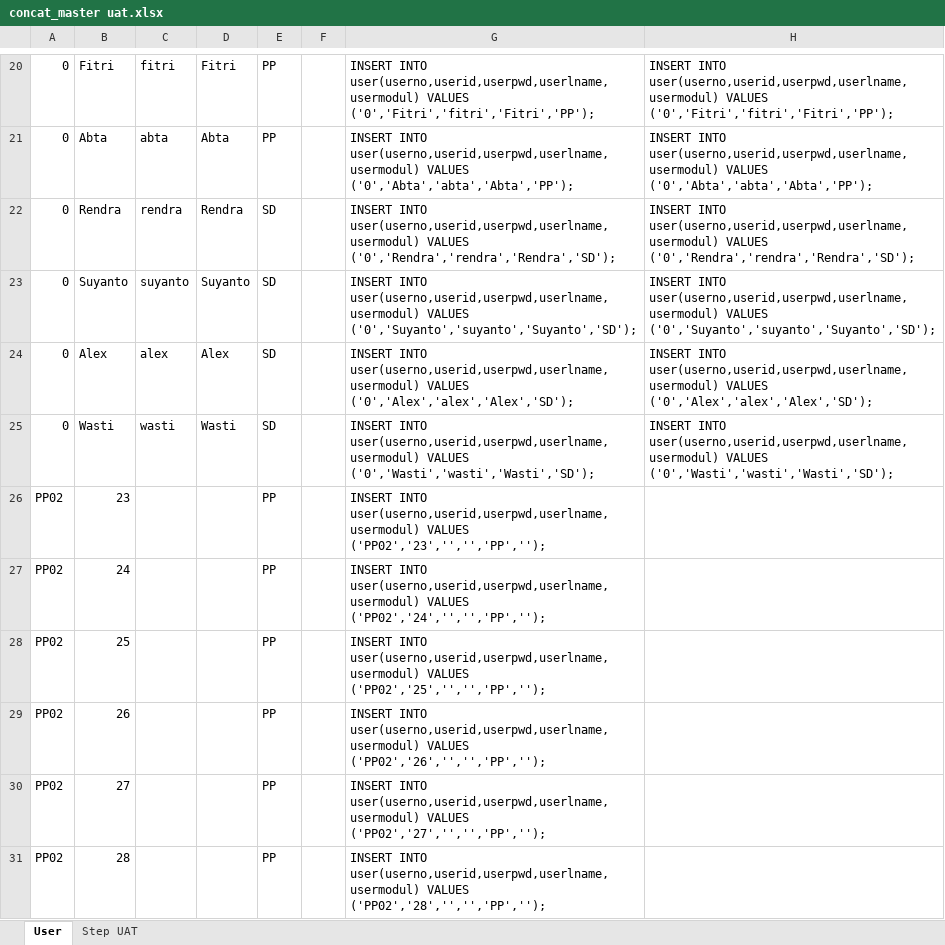
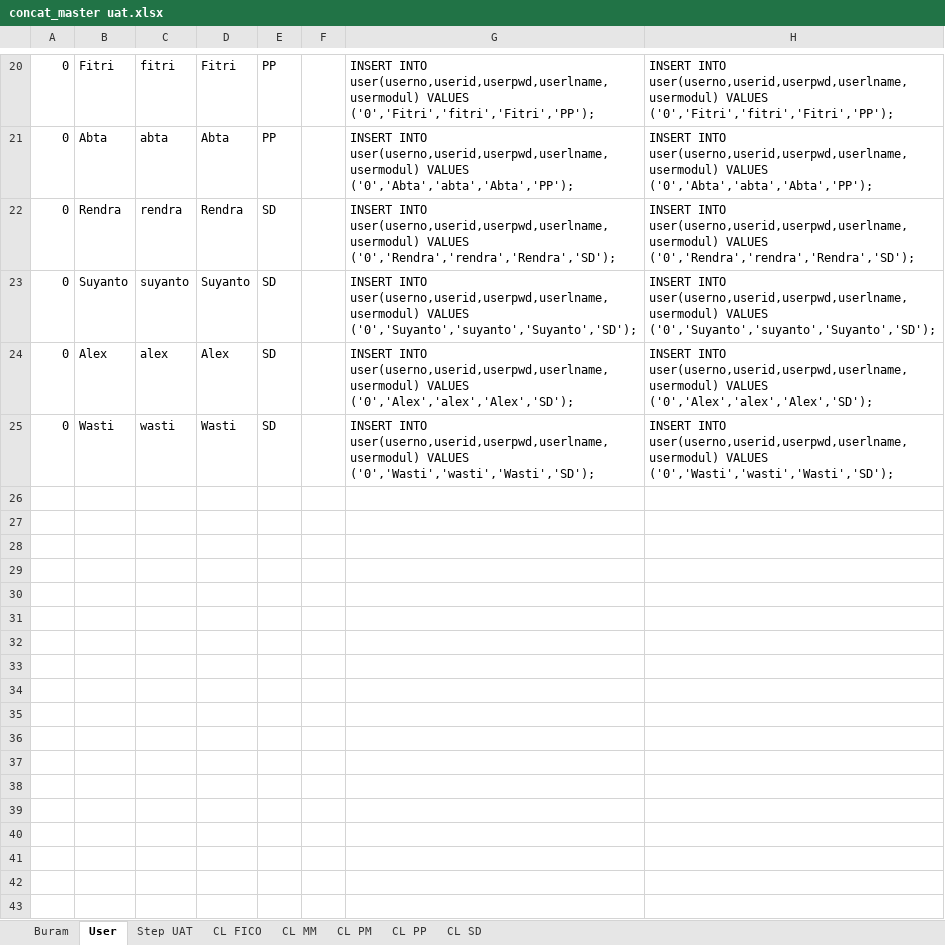
Before and after one commit to andreanhk/intest, an Excel workbook: concat_master uat.xlsx, sheet User, drawn as a sheet; only a part is shown, gaps mark what is left out; values as stored, in another font and other column widths than the file's, no borders; the diff names each change by its address in the sheet, - before the commit and + after, or states it on an @@ line.

```diff
--- a/concat_master uat.xlsx (sheet User)
+++ b/concat_master uat.xlsx (sheet User)
+sheet tab: Buram
+sheet tab: CL FICO
+sheet tab: CL MM
+sheet tab: CL PM
+sheet tab: CL PP
+sheet tab: CL SD
-row 26: PP02 | 23 |  |  | PP |  | INSERT INTO user(userno,userid,userpwd,userlname,usermodul) VALUES ('PP02','23','','','PP','');
-row 27: PP02 | 24 |  |  | PP |  | INSERT INTO user(userno,userid,userpwd,userlname,usermodul) VALUES ('PP02','24','','','PP','');
-row 28: PP02 | 25 |  |  | PP |  | INSERT INTO user(userno,userid,userpwd,userlname,usermodul) VALUES ('PP02','25','','','PP','');
-row 29: PP02 | 26 |  |  | PP |  | INSERT INTO user(userno,userid,userpwd,userlname,usermodul) VALUES ('PP02','26','','','PP','');
-row 30: PP02 | 27 |  |  | PP |  | INSERT INTO user(userno,userid,userpwd,userlname,usermodul) VALUES ('PP02','27','','','PP','');
-row 31: PP02 | 28 |  |  | PP |  | INSERT INTO user(userno,userid,userpwd,userlname,usermodul) VALUES ('PP02','28','','','PP','');
```
Also changed, not shown: 17 other files.
